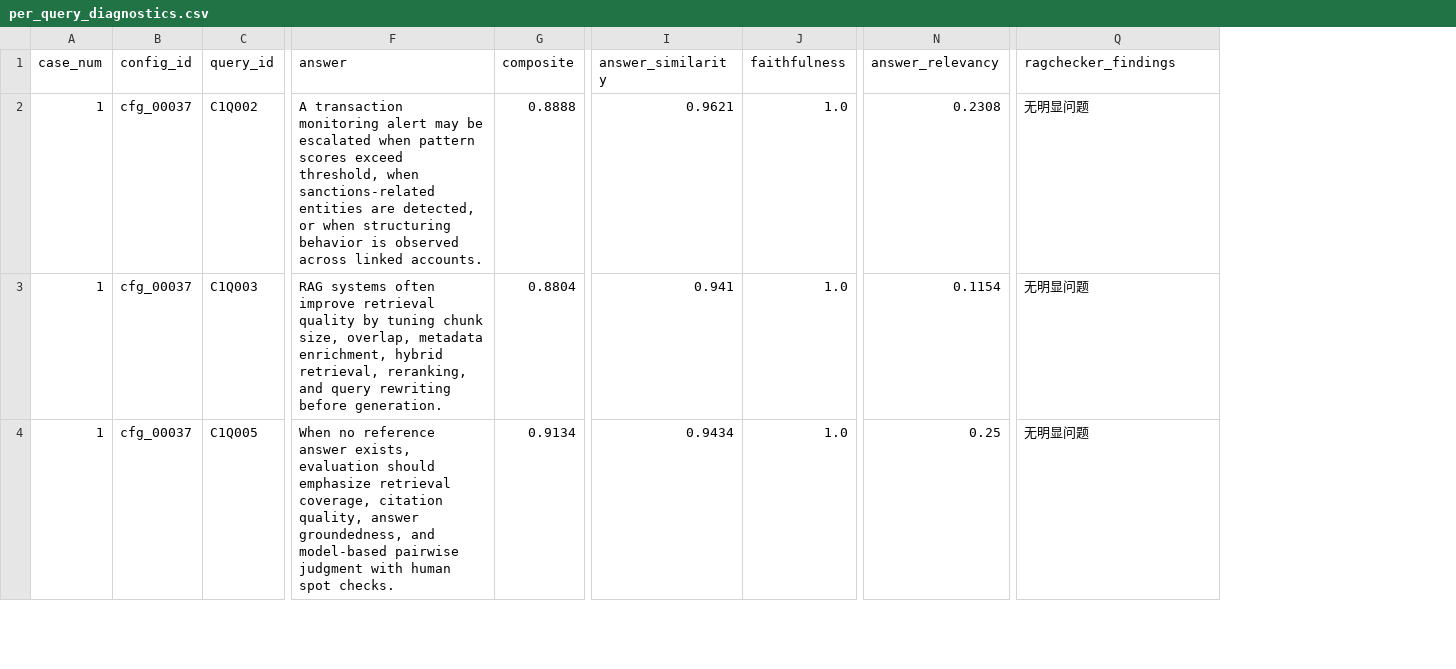
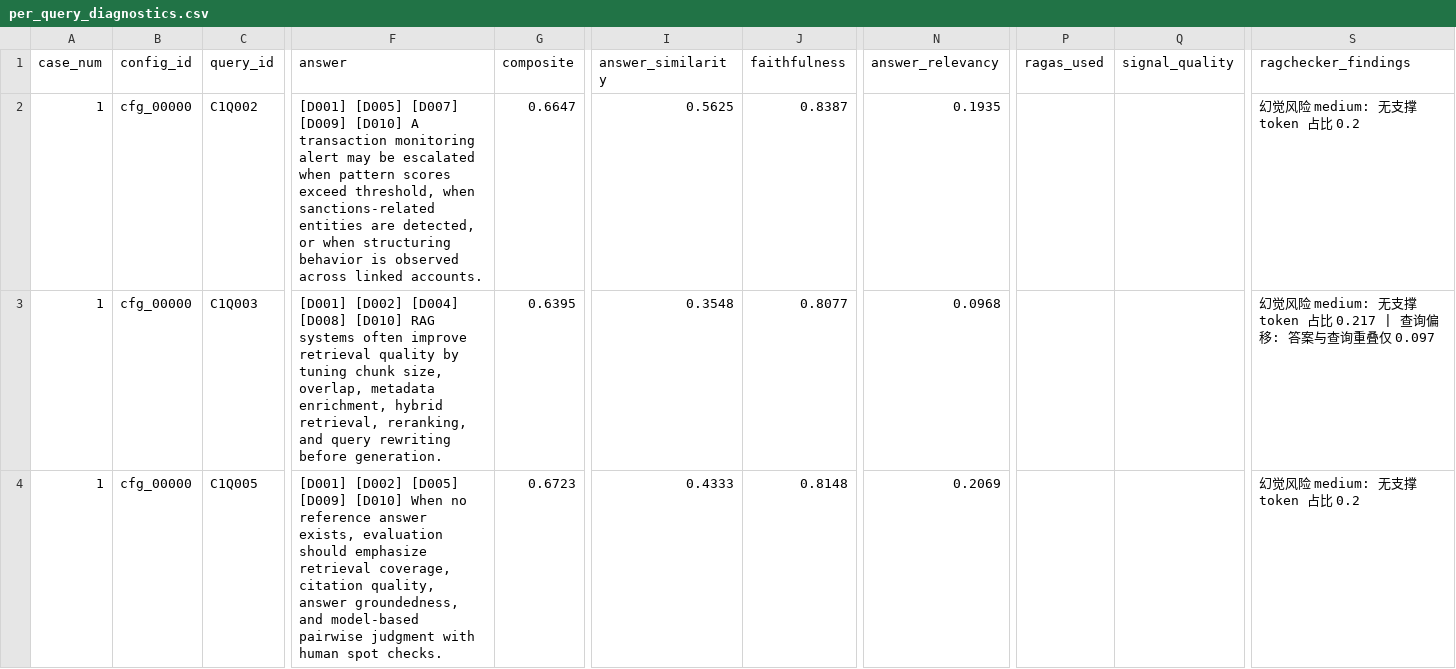
Before and after one commit to UAESheik/rag-pipeline-optimizer, a CSV file: outputs/per_query_diagnostics.csv, drawn as a sheet; only a part is shown, gaps mark what is left out; addresses are those after the commit; the diff covers the shown part only; the diff names each change by its address in the sheet, - before the commit and + after, or states it on an @@ line.

```diff
--- a/outputs/per_query_diagnostics.csv
+++ b/outputs/per_query_diagnostics.csv
+column P (ragas_used), empty
+column Q (signal_quality), empty
-B2:B4 (config_id): cfg_00037
+B2:B4 (config_id): cfg_00000
-F2 (answer): A transaction…
+F2 (answer): [D001] [D005] [D007] [D009] [D010] A transaction…
-G2 (composite): 0.8888
+G2 (composite): 0.6647
-I2 (answer_similarity): 0.9621
+I2 (answer_similarity): 0.5625
-J2 (faithfulness): 1.0
+J2 (faithfulness): 0.8387
-N2 (answer_relevancy): 0.2308
+N2 (answer_relevancy): 0.1935
-S2 (ragchecker_findings): 无明显问题
+S2 (ragchecker_findings): 幻觉风险 medium: 无支撑 token 占比 0.2
-F3 (answer): RAG systems…
+F3 (answer): [D001] [D002] [D004] [D008] [D010] RAG systems…
-G3 (composite): 0.8804
+G3 (composite): 0.6395
-I3 (answer_similarity): 0.941
+I3 (answer_similarity): 0.3548
-J3 (faithfulness): 1.0
+J3 (faithfulness): 0.8077
-N3 (answer_relevancy): 0.1154
+N3 (answer_relevancy): 0.0968
-S3 (ragchecker_findings): 无明显问题
+S3 (ragchecker_findings): 幻觉风险 medium: 无支撑 token 占比 0.217 | 查询偏移: 答案与查询重叠仅 0.097
-F4 (answer): When no…
+F4 (answer): [D001] [D002] [D005] [D009] [D010] When no…
-G4 (composite): 0.9134
+G4 (composite): 0.6723
-I4 (answer_similarity): 0.9434
+I4 (answer_similarity): 0.4333
-J4 (faithfulness): 1.0
+J4 (faithfulness): 0.8148
-N4 (answer_relevancy): 0.25
+N4 (answer_relevancy): 0.2069
-S4 (ragchecker_findings): 无明显问题
+S4 (ragchecker_findings): 幻觉风险 medium: 无支撑 token 占比 0.2
```
Also changed, not shown: 4 removed rows and 24 edited cells elsewhere in this file, 20 other files.
